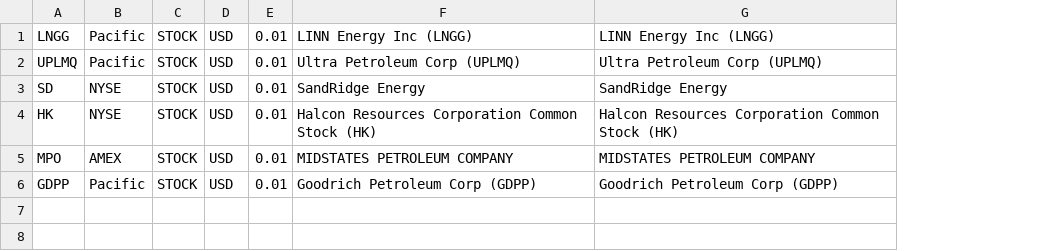
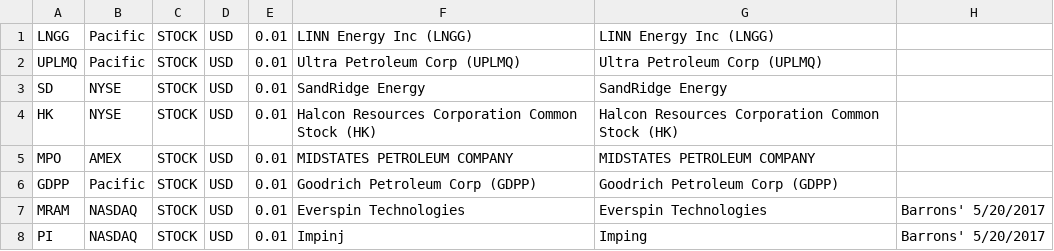
Before and after one commit to techanalyst/movingaverages, a CSV file: BarronsCoverage.csv, drawn as a sheet; the diff names each change by its address in the sheet, - before the commit and + after, or states it on an @@ line.

```diff
--- a/BarronsCoverage.csv
+++ b/BarronsCoverage.csv
+column H, empty
+row 7: MRAM | NASDAQ | STOCK | USD | 0.01 | Everspin Technologies | Everspin Technologies | Barrons' 5/20/2017
+row 8: PI | NASDAQ | STOCK | USD | 0.01 | Impinj | Imping | Barrons' 5/20/2017
```
Also changed, not shown: Chips.csv, 8 other files.
